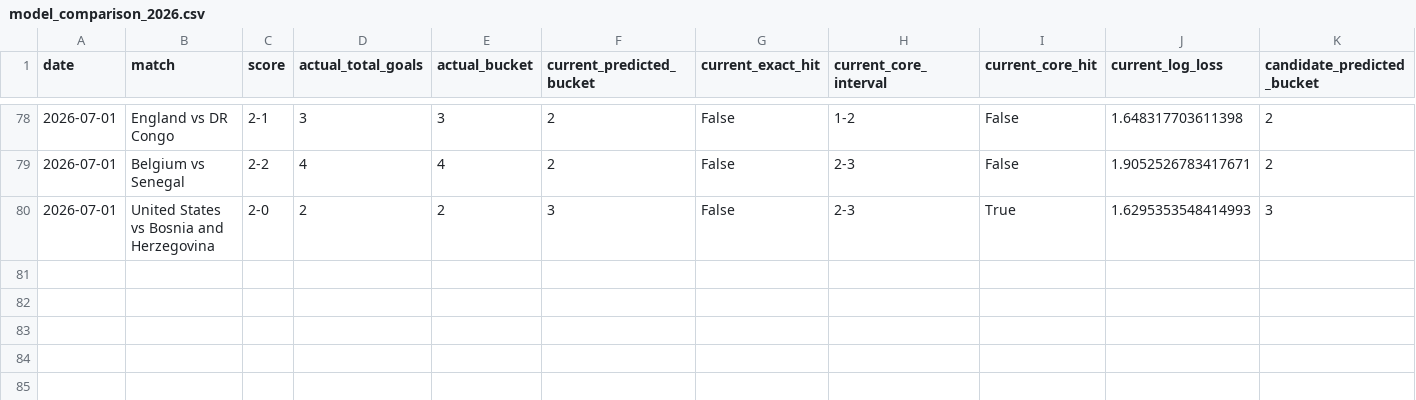
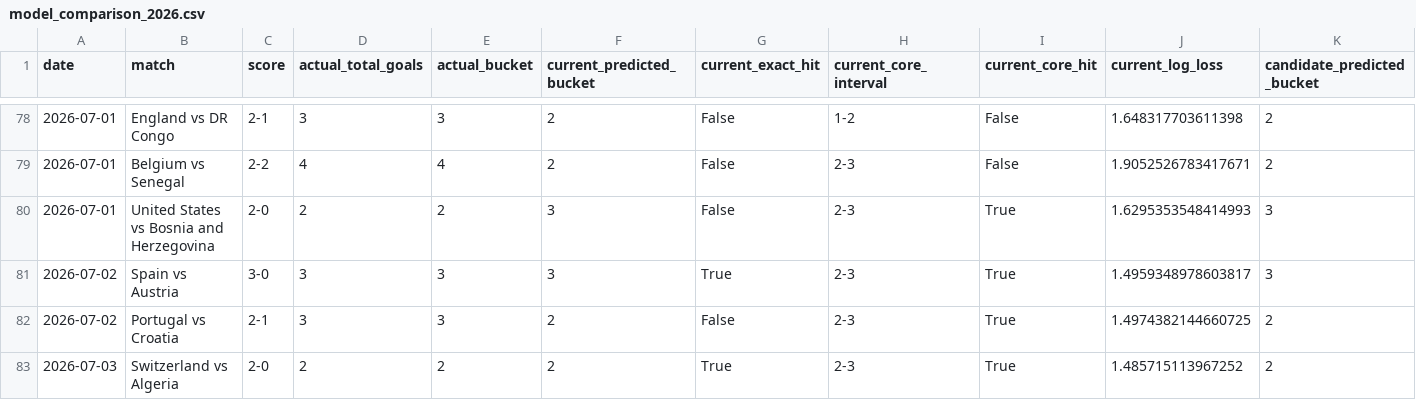
Before and after one commit to johnwatson060114-oss/WorldCupPredict, a CSV file: artifacts/total-goals-backtest/model_comparison_2026.csv, drawn as a sheet; only a part is shown, gaps mark what is left out; rows hold the shown columns only; the diff names each change by its address in the sheet, - before the commit and + after, or states it on an @@ line.

```diff
--- a/artifacts/total-goals-backtest/model_comparison_2026.csv
+++ b/artifacts/total-goals-backtest/model_comparison_2026.csv
+row 81: 2026-07-02 | Spain vs Austria | 3-0 | 3 | 3 | 3 | True | 2-3 | True | 1.4959348978603817 | 3
+row 82: 2026-07-02 | Portugal vs Croatia | 2-1 | 3 | 3 | 2 | False | 2-3 | True | 1.4974382144660725 | 2
+row 83: 2026-07-03 | Switzerland vs Algeria | 2-0 | 2 | 2 | 2 | True | 2-3 | True | 1.485715113967252 | 2
```
Also changed, not shown: artifacts/total-goals-backtest/manual_2026_results.csv, artifacts/total-goals-backtest/optimized_2026_predictions.csv, 14 other files.
